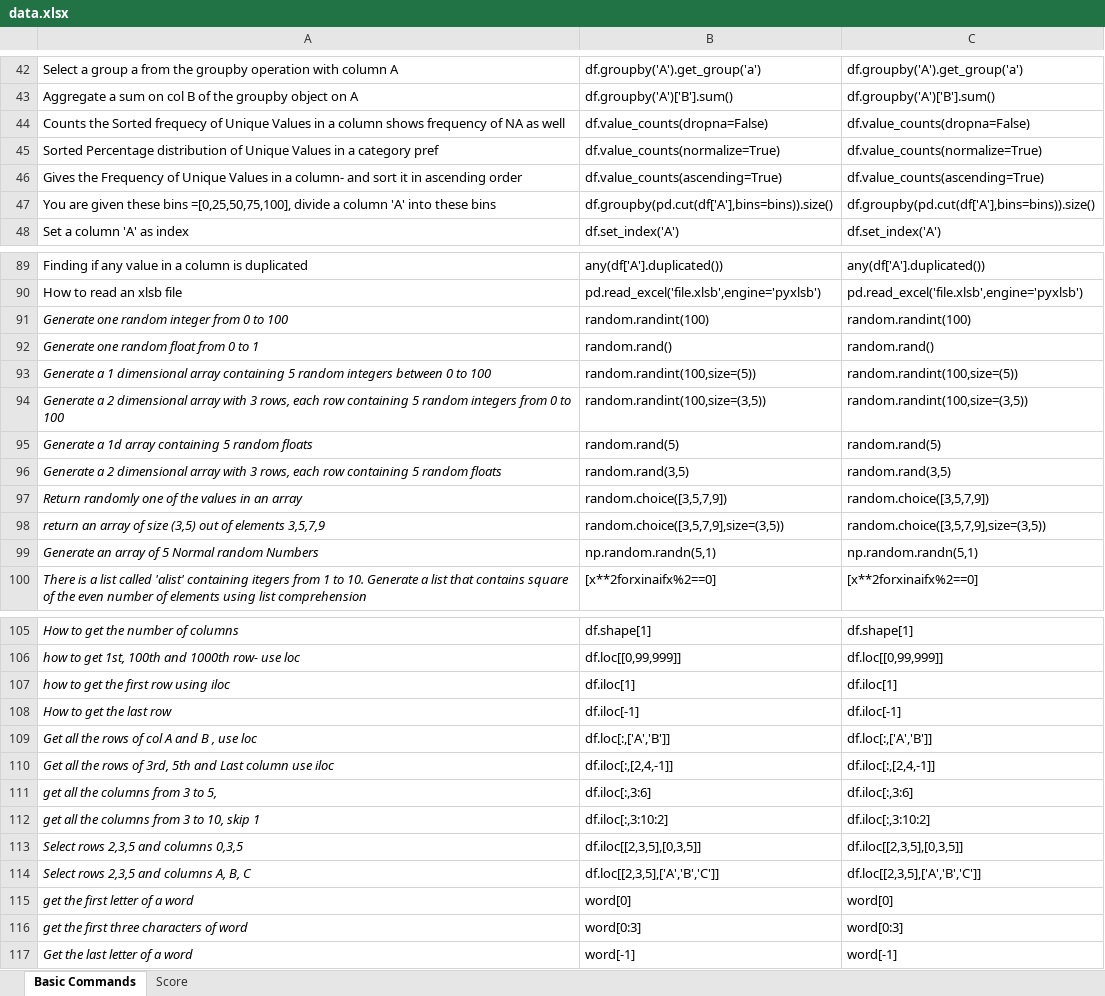
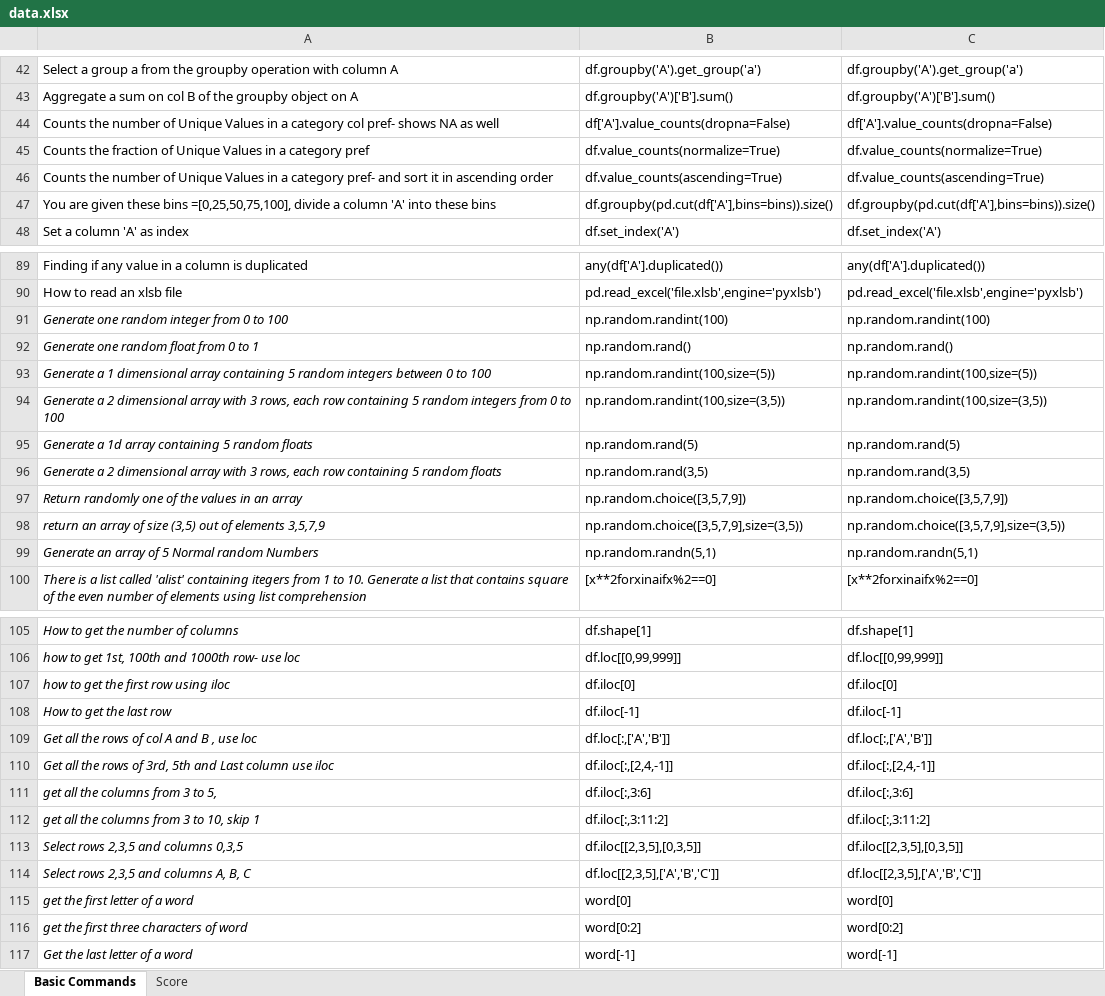
Before and after one commit to priyankconnect/MyProjects, an Excel workbook: PythonPracticeGame/data.xlsx, sheet Basic Commands, drawn as a sheet; only a part is shown, gaps mark what is left out; values as stored, in another font and other column widths than the file's, no borders; the diff covers the shown part only; the diff names each change by its address in the sheet, - before the commit and + after, or states it on an @@ line.

```diff
--- a/PythonPracticeGame/data.xlsx (sheet Basic Commands)
+++ b/PythonPracticeGame/data.xlsx (sheet Basic Commands)
-A44: Counts the Sorted frequecy of Unique Values in a column shows frequency of NA as…
+A44: Counts the number of Unique Values in a category col pref- shows NA as…
-B44: df.value_counts(dropna=False)
+B44: df['A'].value_counts(dropna=False)
-C44: df.value_counts(dropna=False)
+C44: df['A'].value_counts(dropna=False)
-A45: Sorted Percentage distribution of Unique…
+A45: Counts the fraction of Unique…
-A46: Gives the Frequency of Unique Values in a column- and sort…
+A46: Counts the number of Unique Values in a category pref- and sort…
-B91: random.randint(100)
+B91: np.random.randint(100)
-C91: random.randint(100)
+C91: np.random.randint(100)
-B92: random.rand()
+B92: np.random.rand()
-C92: random.rand()
+C92: np.random.rand()
-B93: random.randint(100,size=(5))
+B93: np.random.randint(100,size=(5))
-C93: random.randint(100,size=(5))
+C93: np.random.randint(100,size=(5))
-B94: random.randint(100,size=(3,5))
+B94: np.random.randint(100,size=(3,5))
-C94: random.randint(100,size=(3,5))
+C94: np.random.randint(100,size=(3,5))
-B95: random.rand(5)
+B95: np.random.rand(5)
-C95: random.rand(5)
+C95: np.random.rand(5)
-B96: random.rand(3,5)
+B96: np.random.rand(3,5)
-C96: random.rand(3,5)
+C96: np.random.rand(3,5)
-B97: random.choice([3,5,7,9])
+B97: np.random.choice([3,5,7,9])
-C97: random.choice([3,5,7,9])
+C97: np.random.choice([3,5,7,9])
-B98: random.choice([3,5,7,9],size=(3,5))
+B98: np.random.choice([3,5,7,9],size=(3,5))
-C98: random.choice([3,5,7,9],size=(3,5))
+C98: np.random.choice([3,5,7,9],size=(3,5))
-B107: df.iloc[1]
+B107: df.iloc[0]
-C107: df.iloc[1]
+C107: df.iloc[0]
-B112: df.iloc[:,3:10:2]
+B112: df.iloc[:,3:11:2]
-C112: df.iloc[:,3:10:2]
+C112: df.iloc[:,3:11:2]
-B116: word[0:3]
+B116: word[0:2]
-C116: word[0:3]
+C116: word[0:2]
```
Also changed, not shown: 36 added rows and 9 edited cells elsewhere in this sheet, formulas that keep their value, 1 other file.
